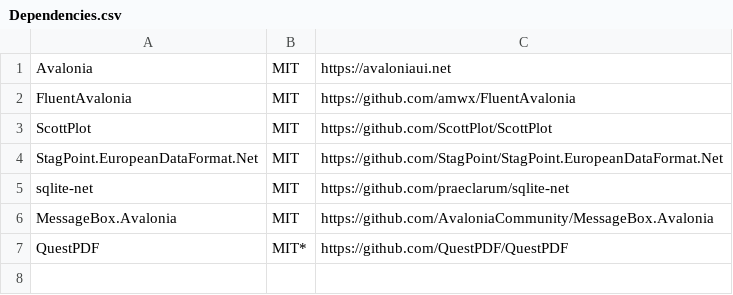
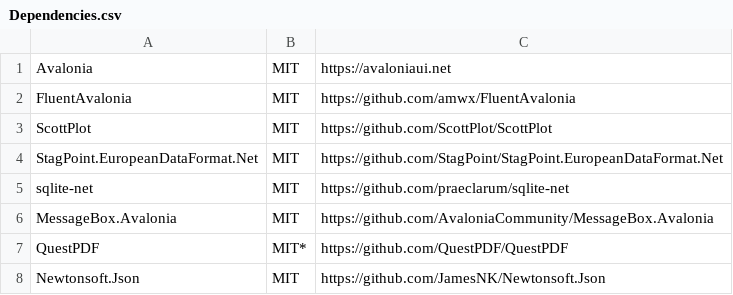
Before and after one commit to StagPoint/cpap-lib, a CSV file: cpap-app/cpap-app/Assets/Dependencies.csv, drawn as a sheet.

```diff
--- a/cpap-app/cpap-app/Assets/Dependencies.csv
+++ b/cpap-app/cpap-app/Assets/Dependencies.csv
@@ -7 +7,2 @@ MessageBox.Avalonia,MIT,https://github.com/AvaloniaCommunity/MessageBox.Avalonia
 QuestPDF,MIT*,https://github.com/QuestPDF/QuestPDF
+Newtonsoft.Json,MIT,https://github.com/JamesNK/Newtonsoft.Json
```
Also changed, not shown: 4 other files.
